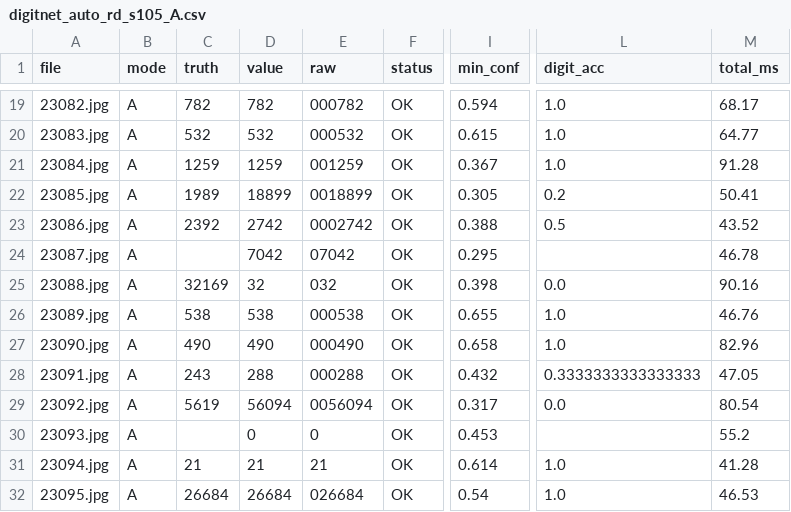
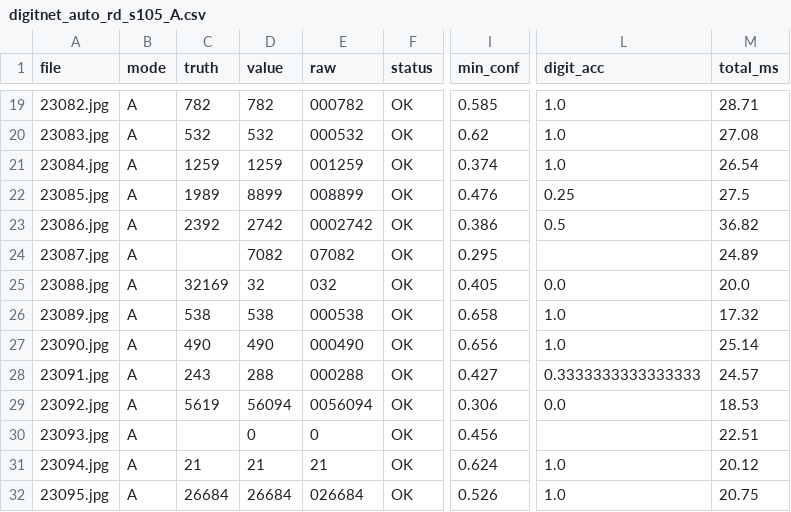
Before and after one commit to moain2026/almaham-3, a CSV file: benchmark/results/engines/digitnet_auto_rd_s105_A.csv, drawn as a sheet; only a part is shown, gaps mark what is left out; the diff covers the shown part only; the diff names each change by its address in the sheet, - before the commit and + after, or states it on an @@ line.

```diff
--- a/benchmark/results/engines/digitnet_auto_rd_s105_A.csv
+++ b/benchmark/results/engines/digitnet_auto_rd_s105_A.csv
-I19 (min_conf): 0.594
+I19 (min_conf): 0.585
-M19 (total_ms): 68.17
+M19 (total_ms): 28.71
-I20 (min_conf): 0.615
+I20 (min_conf): 0.62
-M20 (total_ms): 64.77
+M20 (total_ms): 27.08
-I21 (min_conf): 0.367
+I21 (min_conf): 0.374
-M21 (total_ms): 91.28
+M21 (total_ms): 26.54
-D22 (value): 18899
+D22 (value): 8899
-E22 (raw): 0018899
+E22 (raw): 008899
-I22 (min_conf): 0.305
+I22 (min_conf): 0.476
-L22 (digit_acc): 0.2
+L22 (digit_acc): 0.25
-M22 (total_ms): 50.41
+M22 (total_ms): 27.5
-I23 (min_conf): 0.388
+I23 (min_conf): 0.386
-M23 (total_ms): 43.52
+M23 (total_ms): 36.82
-D24 (value): 7042
+D24 (value): 7082
-E24 (raw): 07042
+E24 (raw): 07082
-M24 (total_ms): 46.78
+M24 (total_ms): 24.89
-I25 (min_conf): 0.398
+I25 (min_conf): 0.405
-M25 (total_ms): 90.16
+M25 (total_ms): 20.0
-I26 (min_conf): 0.655
+I26 (min_conf): 0.658
-M26 (total_ms): 46.76
+M26 (total_ms): 17.32
-I27 (min_conf): 0.658
+I27 (min_conf): 0.656
-M27 (total_ms): 82.96
+M27 (total_ms): 25.14
-I28 (min_conf): 0.432
+I28 (min_conf): 0.427
-M28 (total_ms): 47.05
+M28 (total_ms): 24.57
-I29 (min_conf): 0.317
+I29 (min_conf): 0.306
-M29 (total_ms): 80.54
+M29 (total_ms): 18.53
-I30 (min_conf): 0.453
+I30 (min_conf): 0.456
-M30 (total_ms): 55.2
+M30 (total_ms): 22.51
-I31 (min_conf): 0.614
+I31 (min_conf): 0.624
-M31 (total_ms): 41.28
+M31 (total_ms): 20.12
-I32 (min_conf): 0.54
+I32 (min_conf): 0.526
-M32 (total_ms): 46.53
+M32 (total_ms): 20.75
```
Also changed, not shown: 67 edited cells elsewhere in this file, benchmark/results/engines/digitnet_auto_rd_s105_B.csv, 11 other files.
